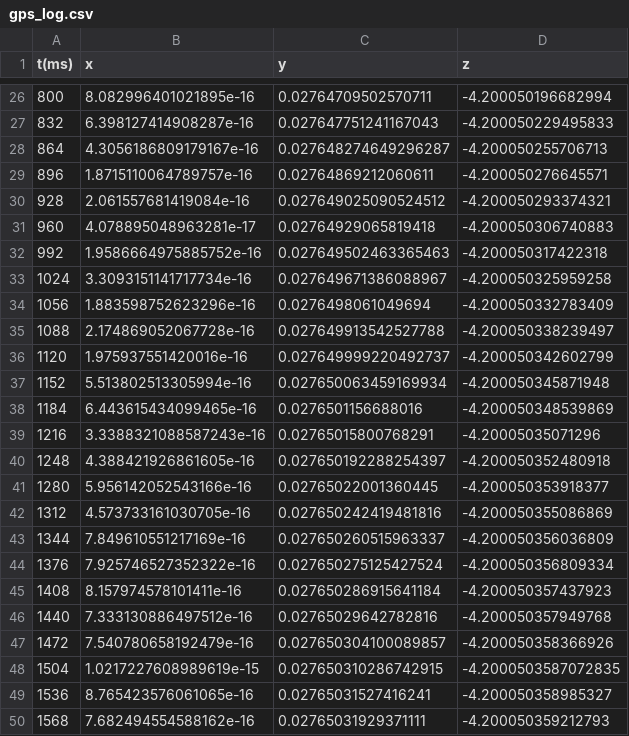
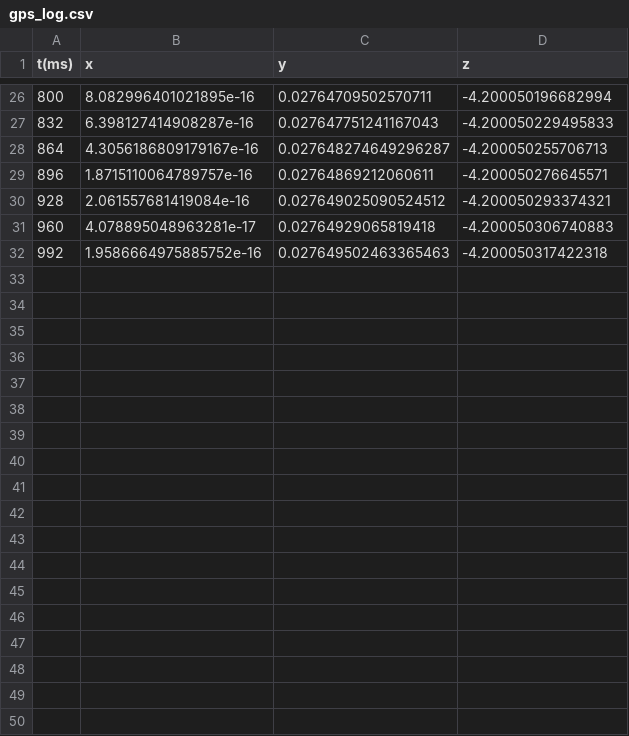
Before and after one commit to rrcwang/ECE183DB, a CSV file: 183DASimul/controllers/altino_controller/gps_log.csv, drawn as a sheet; only a part is shown, gaps mark what is left out.

```diff
--- a/183DASimul/controllers/altino_controller/gps_log.csv
+++ b/183DASimul/controllers/altino_controller/gps_log.csv
@@ -32,19 +32 @@ t(ms),x,y,z
 992,1.9586664975885752e-16,0.027649502463365463,-4.200050317422318
-1024,3.3093151141717734e-16,0.027649671386088967,-4.200050325959258
-1056,1.883598752623296e-16,0.0276498061049694,-4.200050332783409
-1088,2.174869052067728e-16,0.027649913542527788,-4.200050338239497
-1120,1.975937551420016e-16,0.027649999220492737,-4.200050342602799
-1152,5.513802513305994e-16,0.027650063459169934,-4.200050345871948
-1184,6.443615434099465e-16,0.0276501156688016,-4.200050348539869
-1216,3.3388321088587243e-16,0.02765015800768291,-4.20005035071296
-1248,4.388421926861605e-16,0.027650192288254397,-4.200050352480918
-1280,5.956142052543166e-16,0.02765022001360445,-4.200050353918377
-1312,4.573733161030705e-16,0.027650242419481816,-4.200050355086869
-1344,7.849610551217169e-16,0.027650260515963337,-4.200050356036809
-1376,7.925746527352322e-16,0.027650275125427524,-4.200050356809334
-1408,8.157974578101411e-16,0.027650286915641184,-4.200050357437923
-1440,7.333130886497512e-16,0.02765029642782816,-4.200050357949768
-1472,7.540780658192479e-16,0.027650304100089857,-4.200050358366926
-1504,1.0217227608989619e-15,0.027650310286742915,-4.2000503587072835
-1536,8.765423576061065e-16,0.02765031527416241,-4.200050358985327
-1568,7.682494554588162e-16,0.02765031929371111,-4.200050359212793
```
Also changed, not shown: 13 other files.
